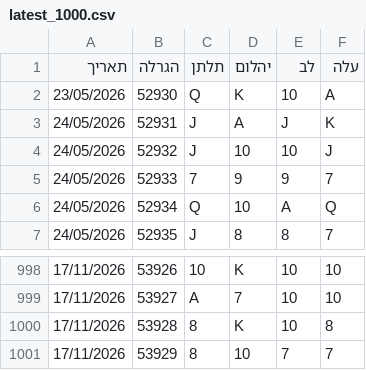
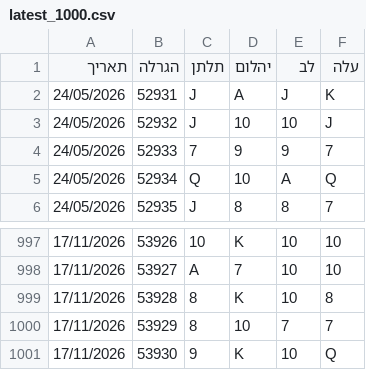
Before and after one commit to laly100/chance-feed, a CSV file: mini/latest_1000.csv, drawn as a sheet; only a part is shown, gaps mark what is left out; removed rows and columns are numbered as before the commit, all else as after; the diff names each change by its address in the sheet, - before the commit and + after, or states it on an @@ line.

```diff
--- a/mini/latest_1000.csv
+++ b/mini/latest_1000.csv
-row 2: 23/05/2026 | 52930 | Q | K | 10 | A
+row 1001: 17/11/2026 | 53930 | 9 | K | 10 | Q
```
Also changed, not shown: chance0.csv, mini/latest_2000.csv, 2 other files.
